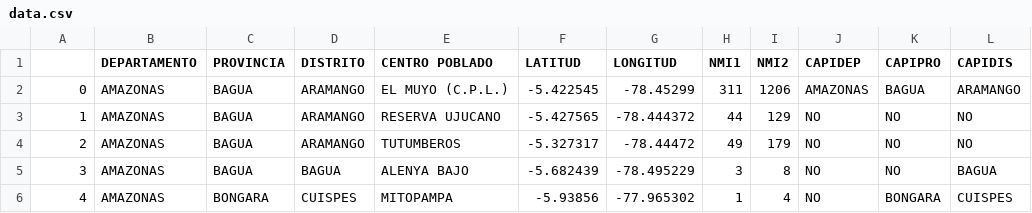
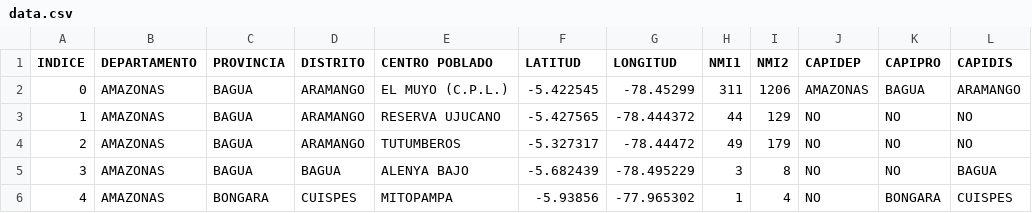
Before and after one commit to JuniorAlfredoHuerta/Base-de-Datos, a CSV file: data.csv, drawn as a sheet; only a part is shown.

Commit message:
UPDATE

```diff
--- a/data.csv
+++ b/data.csv
@@ -1,2 +1,2 @@
-,DEPARTAMENTO,PROVINCIA,DISTRITO,CENTRO POBLADO,LATITUD,LONGITUD,NMI1,NMI2,CAPIDEP,CAPIPRO,CAPIDIS
+INDICE,DEPARTAMENTO,PROVINCIA,DISTRITO,CENTRO POBLADO,LATITUD,LONGITUD,NMI1,NMI2,CAPIDEP,CAPIPRO,CAPIDIS
 0,AMAZONAS,BAGUA,ARAMANGO,EL MUYO (C.P.L.),-5.422545,-78.45299,311,1206,AMAZONAS,BAGUA,ARAMANGO
```
